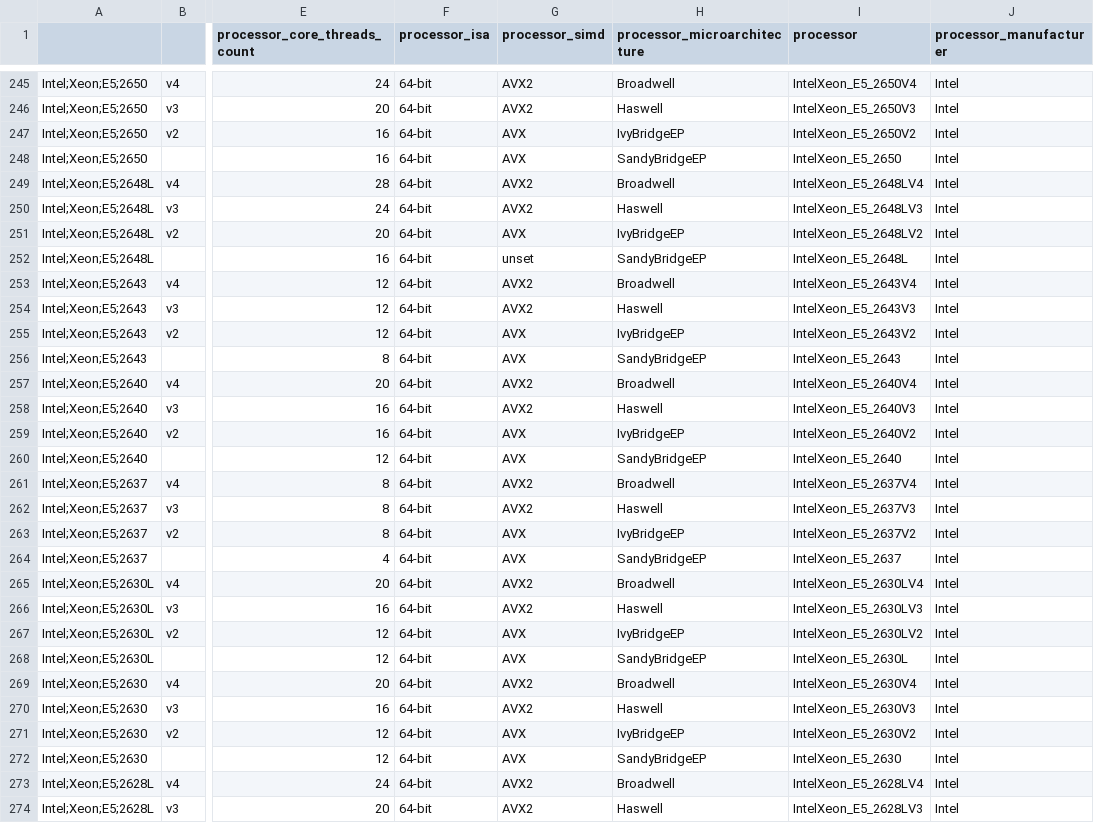
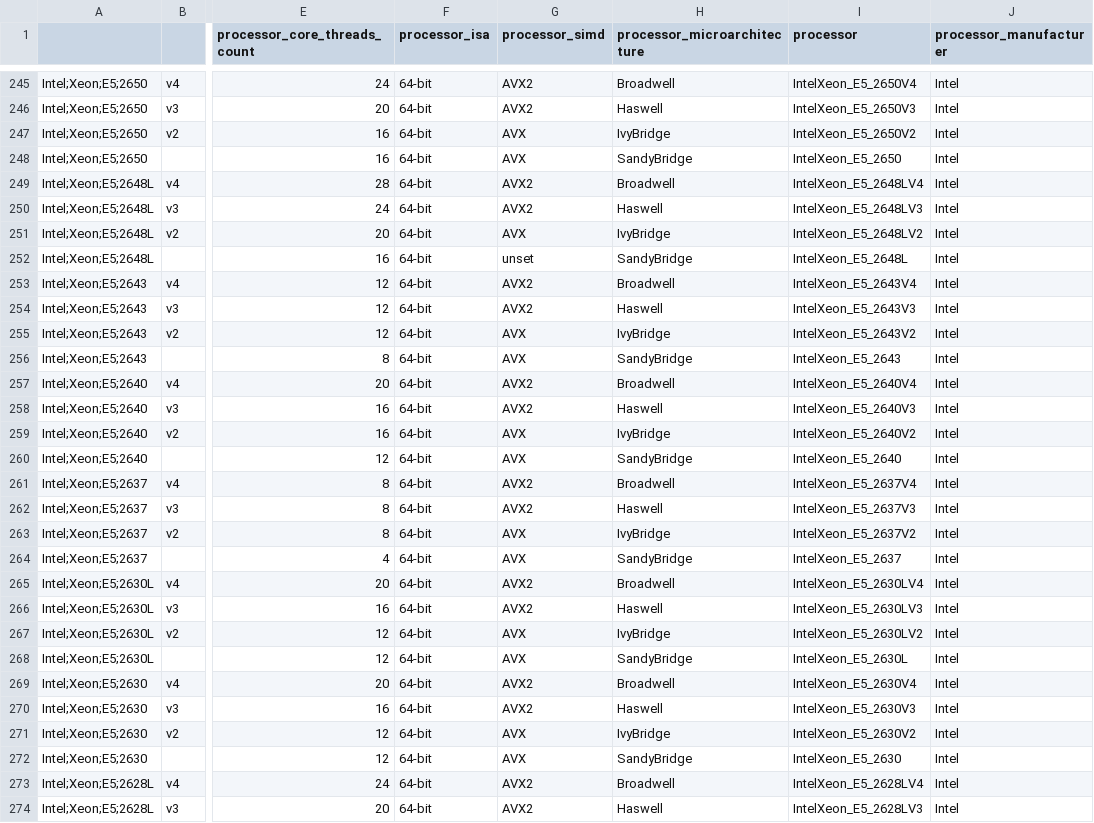
Before and after one commit to PlatformAwareProgramming/PlatformAware.jl, a CSV file: src/features/qualifiers/intel/db-processors.Intel.csv, drawn as a sheet; only a part is shown, gaps mark what is left out; the diff covers the shown part only; the diff names each change by its address in the sheet, - before the commit and + after, or states it on an @@ line.

Commit message:
Corrections in Intel processor microarchitectures

```diff
--- a/src/features/qualifiers/intel/db-processors.Intel.csv
+++ b/src/features/qualifiers/intel/db-processors.Intel.csv
-H247 (processor_microarchitecture): IvyBridgeEP
+H247 (processor_microarchitecture): IvyBridge
-H248 (processor_microarchitecture): SandyBridgeEP
+H248 (processor_microarchitecture): SandyBridge
-H251 (processor_microarchitecture): IvyBridgeEP
+H251 (processor_microarchitecture): IvyBridge
-H252 (processor_microarchitecture): SandyBridgeEP
+H252 (processor_microarchitecture): SandyBridge
-H255 (processor_microarchitecture): IvyBridgeEP
+H255 (processor_microarchitecture): IvyBridge
-H256 (processor_microarchitecture): SandyBridgeEP
+H256 (processor_microarchitecture): SandyBridge
-H259 (processor_microarchitecture): IvyBridgeEP
+H259 (processor_microarchitecture): IvyBridge
-H260 (processor_microarchitecture): SandyBridgeEP
+H260 (processor_microarchitecture): SandyBridge
-H263 (processor_microarchitecture): IvyBridgeEP
+H263 (processor_microarchitecture): IvyBridge
-H264 (processor_microarchitecture): SandyBridgeEP
+H264 (processor_microarchitecture): SandyBridge
-H267 (processor_microarchitecture): IvyBridgeEP
+H267 (processor_microarchitecture): IvyBridge
-H268 (processor_microarchitecture): SandyBridgeEP
+H268 (processor_microarchitecture): SandyBridge
-H271 (processor_microarchitecture): IvyBridgeEP
+H271 (processor_microarchitecture): IvyBridge
-H272 (processor_microarchitecture): SandyBridgeEP
+H272 (processor_microarchitecture): SandyBridge
```
Also changed, not shown: 144 edited cells elsewhere in this file, 4 other files.
